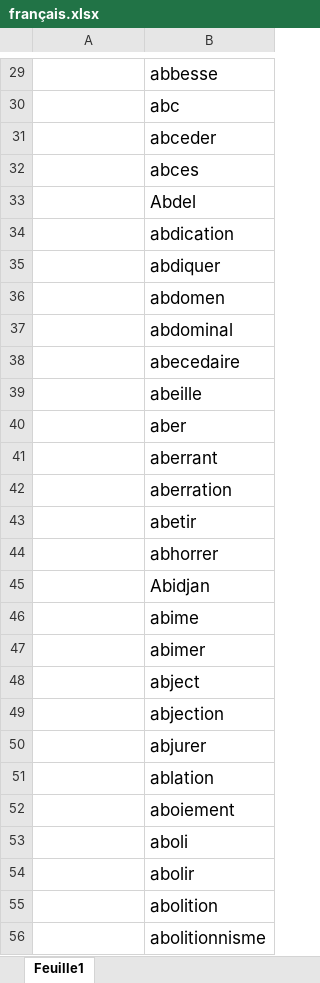
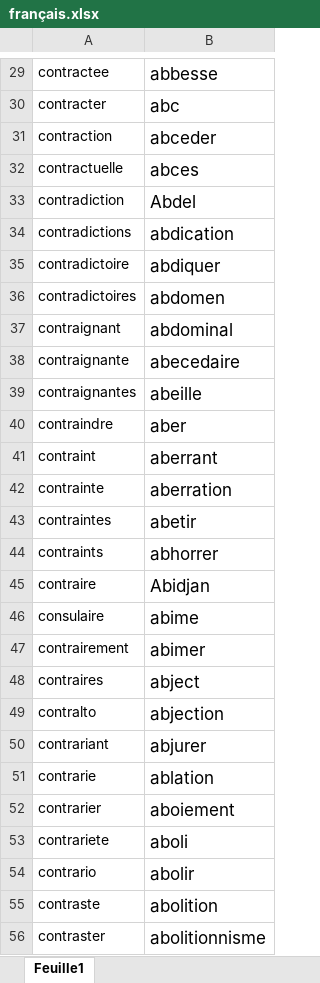
Before and after one commit to GasTech-Dev/Create_Conlang, an Excel workbook: Createur/français.xlsx, sheet Feuille1, drawn as a sheet; only a part is shown, gaps mark what is left out; values as stored, in another font and other column widths than the file's, no borders; the diff covers the shown part only; the diff names each change by its address in the sheet, - before the commit and + after, or states it on an @@ line.

```diff
--- a/Createur/français.xlsx (sheet Feuille1)
+++ b/Createur/français.xlsx (sheet Feuille1)
-A29: (empty)
+A29: contractee
-A30: (empty)
+A30: contracter
-A31: (empty)
+A31: contraction
-A32: (empty)
+A32: contractuelle
-A33: (empty)
+A33: contradiction
-A34: (empty)
+A34: contradictions
-A35: (empty)
+A35: contradictoire
-A36: (empty)
+A36: contradictoires
-A37: (empty)
+A37: contraignant
-A38: (empty)
+A38: contraignante
-A39: (empty)
+A39: contraignantes
-A40: (empty)
+A40: contraindre
-A41: (empty)
+A41: contraint
-A42: (empty)
+A42: contrainte
-A43: (empty)
+A43: contraintes
-A44: (empty)
+A44: contraints
-A45: (empty)
+A45: contraire
-A46: (empty)
+A46: consulaire
-A47: (empty)
+A47: contrairement
-A48: (empty)
+A48: contraires
-A49: (empty)
+A49: contralto
-A50: (empty)
+A50: contrariant
-A51: (empty)
+A51: contrarie
-A52: (empty)
+A52: contrarier
-A53: (empty)
+A53: contrariete
-A54: (empty)
+A54: contrario
-A55: (empty)
+A55: contraste
-A56: (empty)
+A56: contraster
```
Also changed, not shown: 48 edited cells elsewhere in this sheet, Createur/New_File2.xlsx, Createur/New_File3.xlsx, 6 other files.
